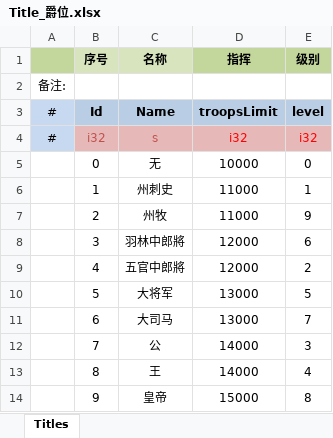
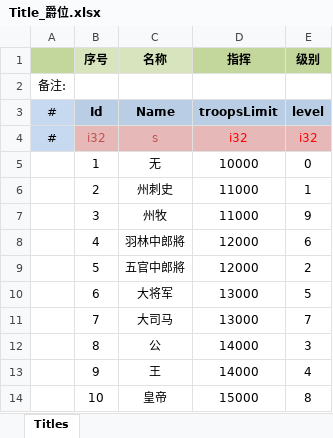
Before and after one commit to xbj268092720/sango_infinity, an Excel workbook: Data/Export/Common/Title_爵位.xlsx, sheet Titles, drawn as a sheet; values as stored, in another font and other column widths than the file's, no borders; removed rows and columns are numbered as before the commit, all else as after; the diff names each change by its address in the sheet, - before the commit and + after, or states it on an @@ line.

```diff
--- a/Data/Export/Common/Title_爵位.xlsx (sheet Titles)
+++ b/Data/Export/Common/Title_爵位.xlsx (sheet Titles)
-B5 (序号): 0
+B5 (序号): 1
-row 6:  | 1 | 州刺史 | 11000 | 1
-C6 (名称): 州牧
+C6 (名称): 州刺史
-E6 (级别): 9
+E6 (级别): 1
-C7 (名称): 羽林中郎將
+C7 (名称): 州牧
-D7 (指挥): 12000
+D7 (指挥): 11000
-E7 (级别): 6
+E7 (级别): 9
-C8 (名称): 五官中郎將
+C8 (名称): 羽林中郎將
-E8 (级别): 2
+E8 (级别): 6
-C9 (名称): 大将军
+C9 (名称): 五官中郎將
-D9 (指挥): 13000
+D9 (指挥): 12000
-E9 (级别): 5
+E9 (级别): 2
-C10 (名称): 大司马
+C10 (名称): 大将军
-E10 (级别): 7
+E10 (级别): 5
-C11 (名称): 公
+C11 (名称): 大司马
-D11 (指挥): 14000
+D11 (指挥): 13000
-E11 (级别): 3
+E11 (级别): 7
-C12 (名称): 王
+C12 (名称): 公
-E12 (级别): 4
+E12 (级别): 3
+row 13:  | 9 | 王 | 14000 | 4
-B14 (序号): 9
+B14 (序号): 10
```
Also changed, not shown: 21 other files.
